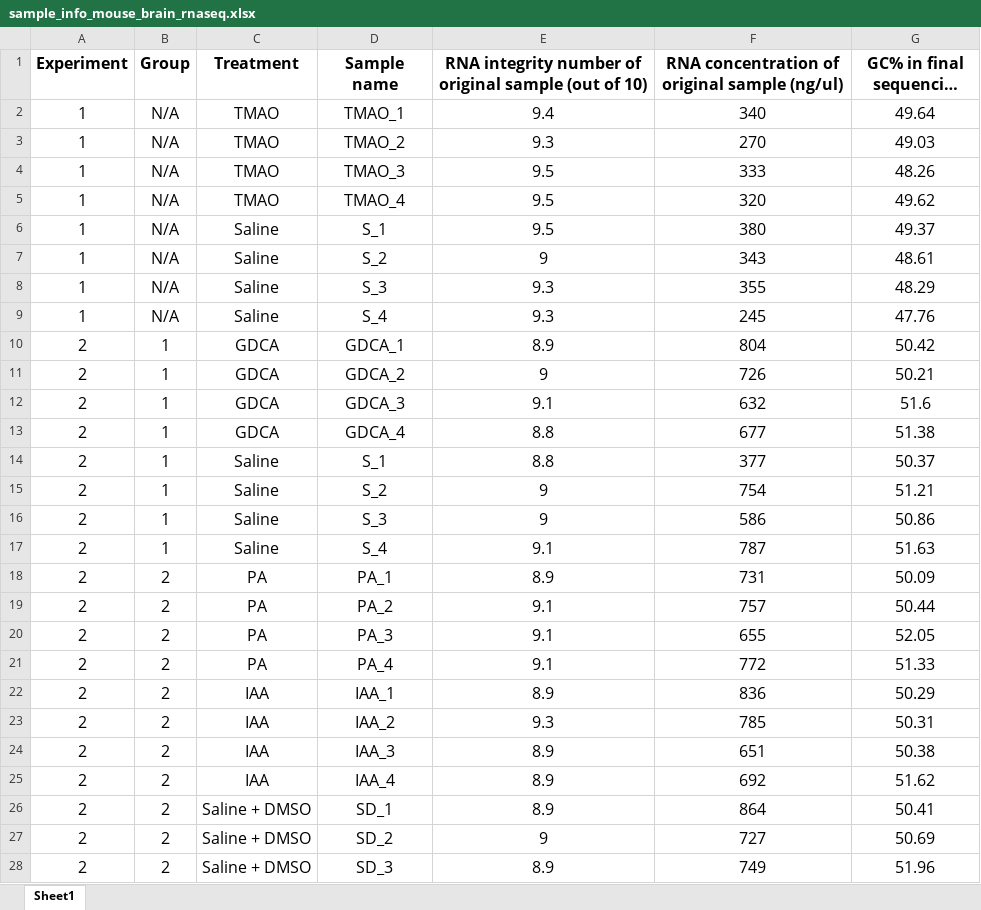
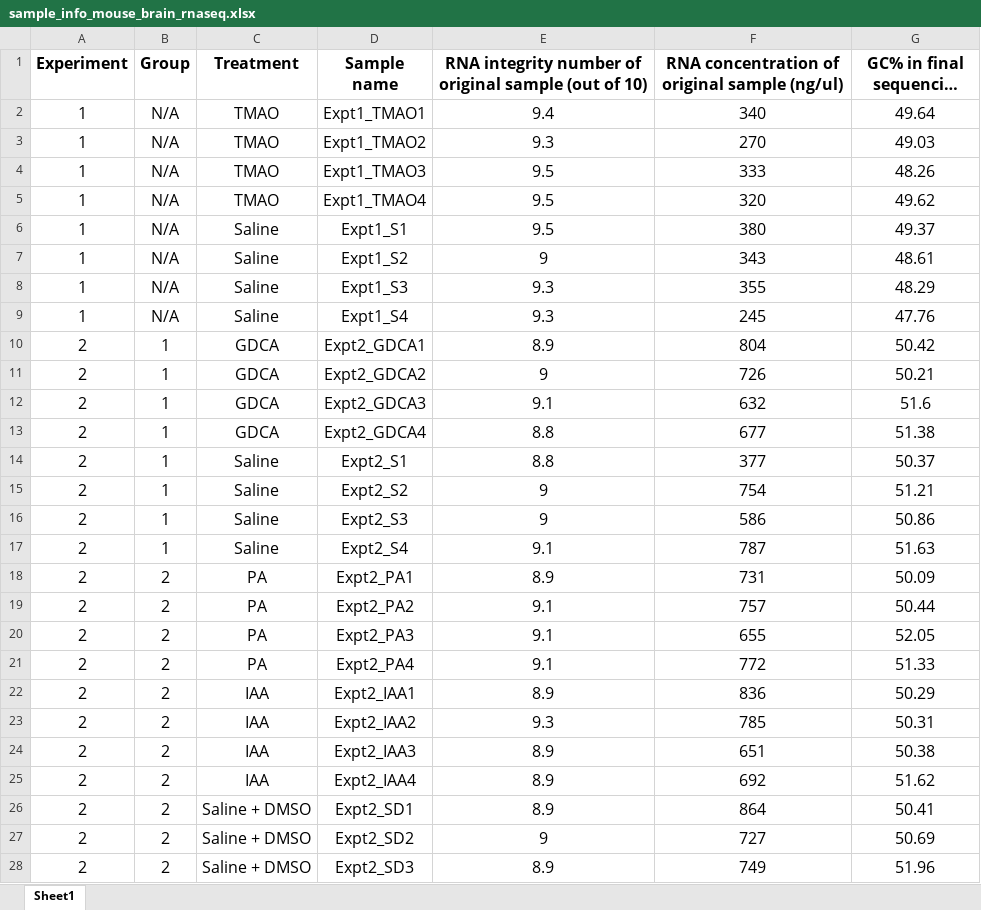
Before and after one commit to meenachakra/metabolites_paper, an Excel workbook: Mouse brain RNAseq/sample_info_mouse_brain_rnaseq.xlsx, sheet Sheet1, drawn as a sheet; only a part is shown; long unchanged cells end in …; values as stored, in another font and other column widths than the file's, no borders; the diff covers the shown part only; the diff names each change by its address in the sheet, - before the commit and + after, or states it on an @@ line.

```diff
--- a/Mouse brain RNAseq/sample_info_mouse_brain_rnaseq.xlsx (sheet Sheet1)
+++ b/Mouse brain RNAseq/sample_info_mouse_brain_rnaseq.xlsx (sheet Sheet1)
-D2 (Sample name): TMAO_1
+D2 (Sample name): Expt1_TMAO1
-D3 (Sample name): TMAO_2
+D3 (Sample name): Expt1_TMAO2
-D4 (Sample name): TMAO_3
+D4 (Sample name): Expt1_TMAO3
-D5 (Sample name): TMAO_4
+D5 (Sample name): Expt1_TMAO4
-D6 (Sample name): S_1
+D6 (Sample name): Expt1_S1
-D7 (Sample name): S_2
+D7 (Sample name): Expt1_S2
-D8 (Sample name): S_3
+D8 (Sample name): Expt1_S3
-D9 (Sample name): S_4
+D9 (Sample name): Expt1_S4
-D10 (Sample name): GDCA_1
+D10 (Sample name): Expt2_GDCA1
-D11 (Sample name): GDCA_2
+D11 (Sample name): Expt2_GDCA2
-D12 (Sample name): GDCA_3
+D12 (Sample name): Expt2_GDCA3
-D13 (Sample name): GDCA_4
+D13 (Sample name): Expt2_GDCA4
-D14 (Sample name): S_1
+D14 (Sample name): Expt2_S1
-D15 (Sample name): S_2
+D15 (Sample name): Expt2_S2
-D16 (Sample name): S_3
+D16 (Sample name): Expt2_S3
-D17 (Sample name): S_4
+D17 (Sample name): Expt2_S4
-D18 (Sample name): PA_1
+D18 (Sample name): Expt2_PA1
-D19 (Sample name): PA_2
+D19 (Sample name): Expt2_PA2
-D20 (Sample name): PA_3
+D20 (Sample name): Expt2_PA3
-D21 (Sample name): PA_4
+D21 (Sample name): Expt2_PA4
-D22 (Sample name): IAA_1
+D22 (Sample name): Expt2_IAA1
-D23 (Sample name): IAA_2
+D23 (Sample name): Expt2_IAA2
-D24 (Sample name): IAA_3
+D24 (Sample name): Expt2_IAA3
-D25 (Sample name): IAA_4
+D25 (Sample name): Expt2_IAA4
-D26 (Sample name): SD_1
+D26 (Sample name): Expt2_SD1
-D27 (Sample name): SD_2
+D27 (Sample name): Expt2_SD2
-D28 (Sample name): SD_3
+D28 (Sample name): Expt2_SD3
```
Also changed, not shown: 1 edited cell elsewhere in this sheet, 9 other files.
